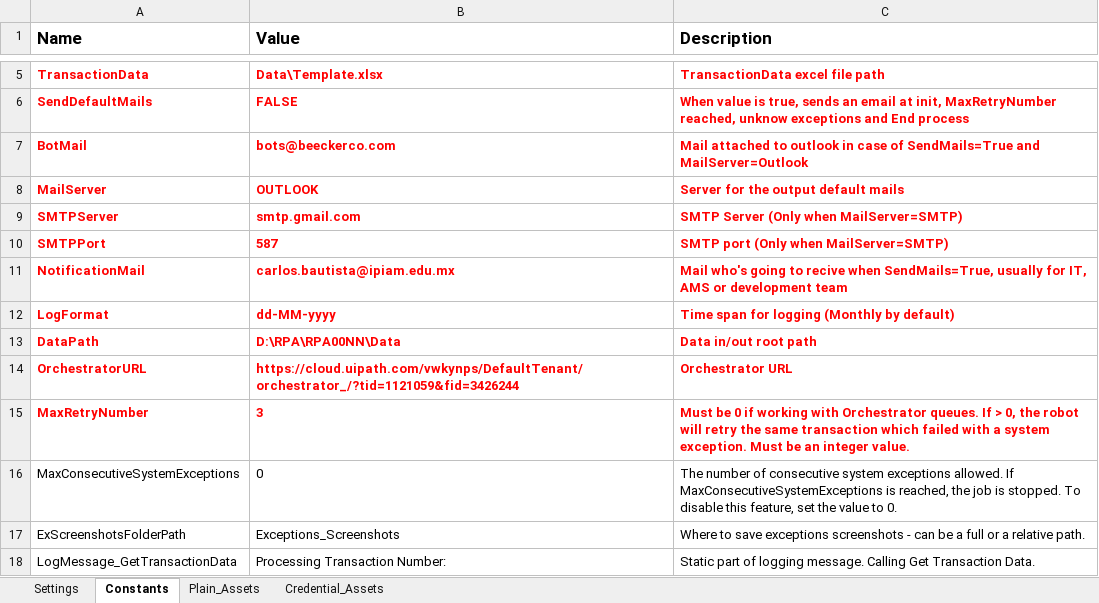
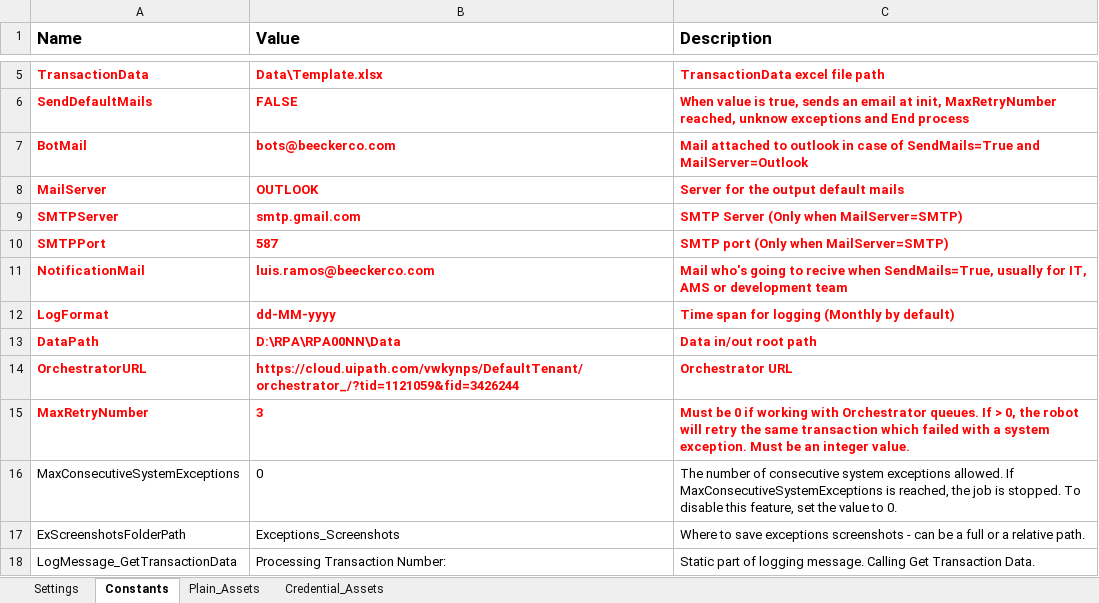
Before and after one commit to CarlosEBautista/BOU.001_Order-Placement, an Excel workbook: Data/Config.xlsx, sheet Constants, drawn as a sheet; only a part is shown, gaps mark what is left out; values as stored, in another font and other column widths than the file's, no borders; the diff names each change by its address in the sheet, - before the commit and + after, or states it on an @@ line.

```diff
--- a/Data/Config.xlsx (sheet Constants)
+++ b/Data/Config.xlsx (sheet Constants)
-B11 (Value): carlos.bautista@ipiam.edu.mx
+B11 (Value): luis.ramos@beeckerco.com
```
Also changed, not shown: 1 other file.
